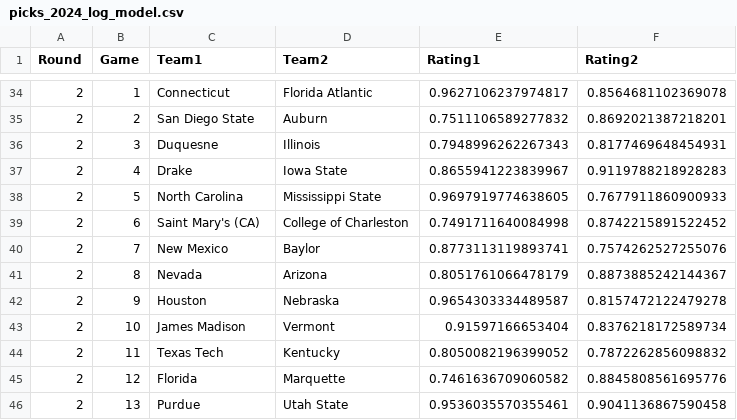
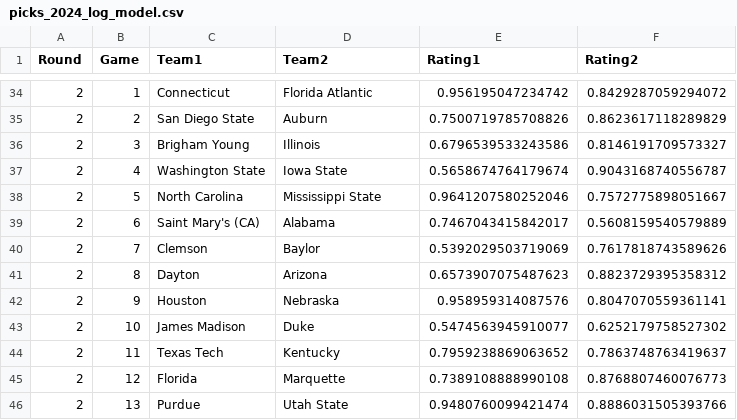
Before and after one commit to empty-labs/college-hoops, a CSV file: Data/Tournament Picks/picks_2024_log_model.csv, drawn as a sheet; only a part is shown, gaps mark what is left out; the diff covers the shown part only.

```diff
--- a/Data/Tournament Picks/picks_2024_log_model.csv
+++ b/Data/Tournament Picks/picks_2024_log_model.csv
@@ -34,13 +34,13 @@ Round,Game,Team1,Team2,Rating1,Rating2
-2,1,Connecticut,Florida Atlantic,0.9627106237974817,0.8564681102369078
-2,2,San Diego State,Auburn,0.7511106589277832,0.8692021387218201
-2,3,Duquesne,Illinois,0.7948996262267343,0.8177469648454931
-2,4,Drake,Iowa State,0.8655941223839967,0.9119788218928283
-2,5,North Carolina,Mississippi State,0.9697919774638605,0.7677911860900933
-2,6,Saint Mary's (CA),College of Charleston,0.7491711640084998,0.8742215891522452
-2,7,New Mexico,Baylor,0.8773113119893741,0.7574262527255076
-2,8,Nevada,Arizona,0.8051761066478179,0.8873885242144367
-2,9,Houston,Nebraska,0.9654303334489587,0.8157472122479278
-2,10,James Madison,Vermont,0.91597166653404,0.8376218172589734
-2,11,Texas Tech,Kentucky,0.8050082196399052,0.7872262856098832
-2,12,Florida,Marquette,0.7461636709060582,0.8845808561695776
-2,13,Purdue,Utah State,0.9536035570355461,0.9041136867590458
+2,1,Connecticut,Florida Atlantic,0.956195047234742,0.8429287059294072
+2,2,San Diego State,Auburn,0.7500719785708826,0.8623617118289829
+2,3,Brigham Young,Illinois,0.6796539533243586,0.8146191709573327
+2,4,Washington State,Iowa State,0.5658674764179674,0.9043168740556787
+2,5,North Carolina,Mississippi State,0.9641207580252046,0.7572775898051667
+2,6,Saint Mary's (CA),Alabama,0.7467043415842017,0.5608159540579889
+2,7,Clemson,Baylor,0.5392029503719069,0.7617818743589626
+2,8,Dayton,Arizona,0.6573907075487623,0.8823729395358312
+2,9,Houston,Nebraska,0.958959314087576,0.8047070559361141
+2,10,James Madison,Duke,0.5474563945910077,0.6252179758527302
+2,11,Texas Tech,Kentucky,0.7959238869063652,0.7863748763419637
+2,12,Florida,Marquette,0.7389108888990108,0.8768807460076773
+2,13,Purdue,Utah State,0.9480760099421474,0.8886031505393766
```
Also changed, not shown: 108 edited cells elsewhere in this file, 3 other files.
